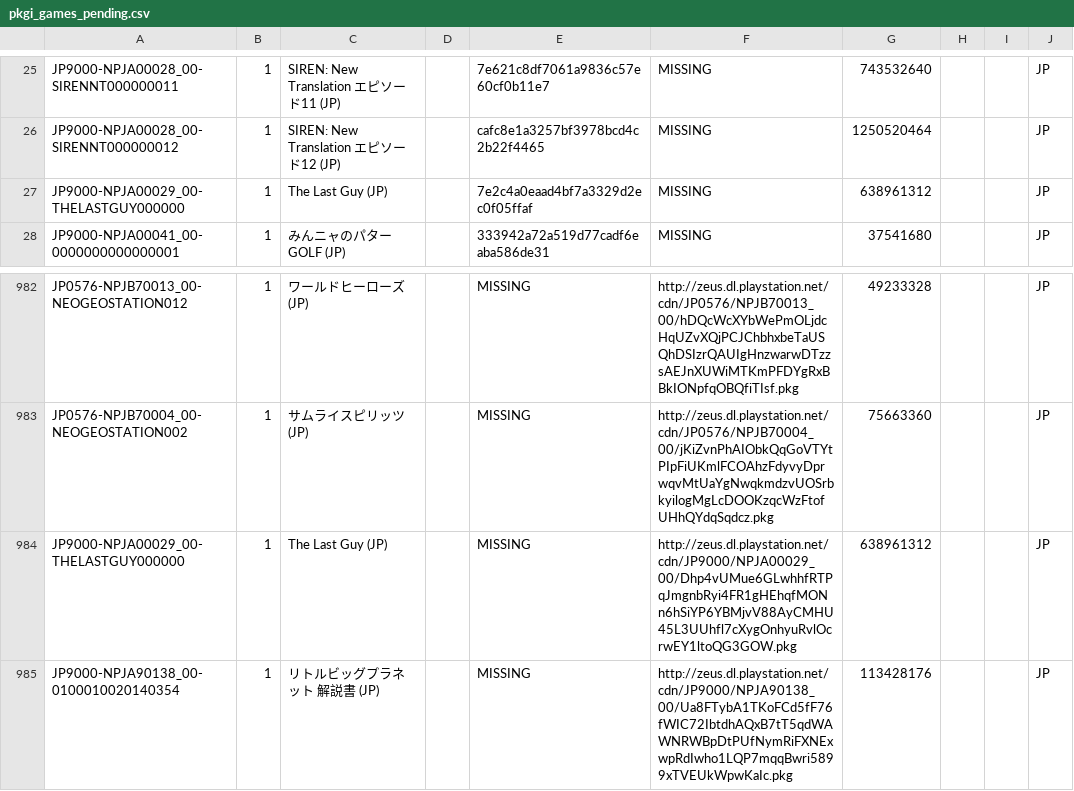
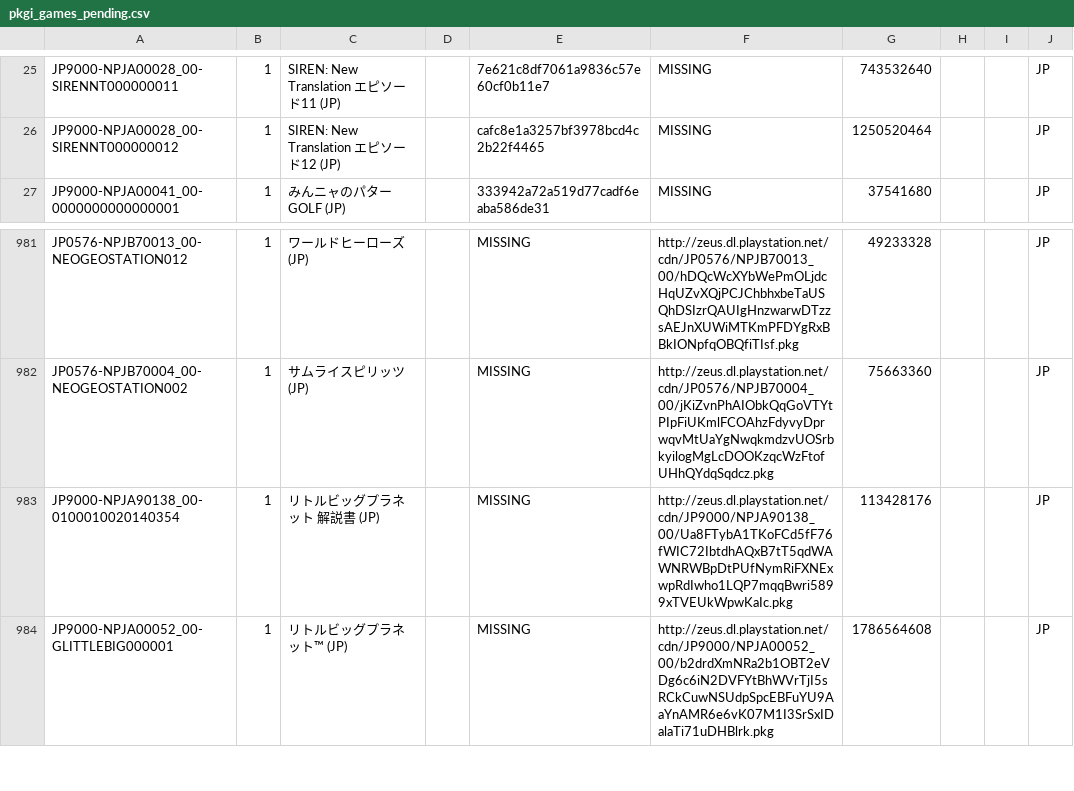
Before and after one commit to jy95/pkgi-ps3-nopaystation, a CSV file: output/pkgi_games_pending.csv, drawn as a sheet; only a part is shown, gaps mark what is left out; the shorter side is filled out with more unchanged rows.

```diff
--- a/output/pkgi_games_pending.csv
+++ b/output/pkgi_games_pending.csv
@@ -26,3 +26,2 @@ JP9000-NPJA00028_00-SIRENNT000000011;1;SIREN: New Translation エピソード11
 JP9000-NPJA00028_00-SIRENNT000000012;1;SIREN: New Translation エピソード12 (JP);;cafc8e1a3257bf3978bcd4c2b22f4465;MISSING;1250520464;;;JP
-JP9000-NPJA00029_00-THELASTGUY000000;1;The Last Guy (JP);;7e2c4a0eaad4bf7a3329d2ec0f05ffaf;MISSING;638961312;;;JP
 JP9000-NPJA00041_00-0000000000000001;1;みんニャのパターGOLF (JP);;333942a72a519d77cadf6eaba586de31;MISSING;37541680;;;JP
@@ -983,3 +982,2 @@ JP0576-NPJB70013_00-NEOGEOSTATION012;1;ワールドヒーローズ (JP);;MISSING
 JP0576-NPJB70004_00-NEOGEOSTATION002;1;サムライスピリッツ (JP);;MISSING;http://zeus.dl.playstation.net/cdn/JP0576/NPJB70004_00/jKiZvnPhAIObkQqGoVTYtPIpFiUKmlFCOAhzFdyvyDprwqvMtUaYgNwqkmdzvUOSrbkyilogMgLcDOOKzqcWzFtofUHhQYdqSqdcz.pkg;75663360;;;JP
-JP9000-NPJA00029_00-THELASTGUY000000;1;The Last Guy (JP);;MISSING;http://zeus.dl.playstation.net/cdn/JP9000/NPJA00029_00/Dhp4vUMue6GLwhhfRTPqJmgnbRyi4FR1gHEhqfMONn6hSiYP6YBMjvV88AyCMHU45L3UUhfl7cXygOnhyuRvlOcrwEY1ltoQG3GOW.pkg;638961312;;;JP
 JP9000-NPJA90138_00-0100010020140354;1;リトルビッグプラネット 解説書 (JP);;MISSING;http://zeus.dl.playstation.net/cdn/JP9000/NPJA90138_00/Ua8FTybA1TKoFCd5fF76fWIC72IbtdhAQxB7tT5qdWAWNRWBpDtPUfNymRiFXNExwpRdIwho1LQP7mqqBwri5899xTVEUkWpwKaIc.pkg;113428176;;;JP
```
Also changed, not shown: input/pending_PS3_GAMES.tsv, 7 other files.
